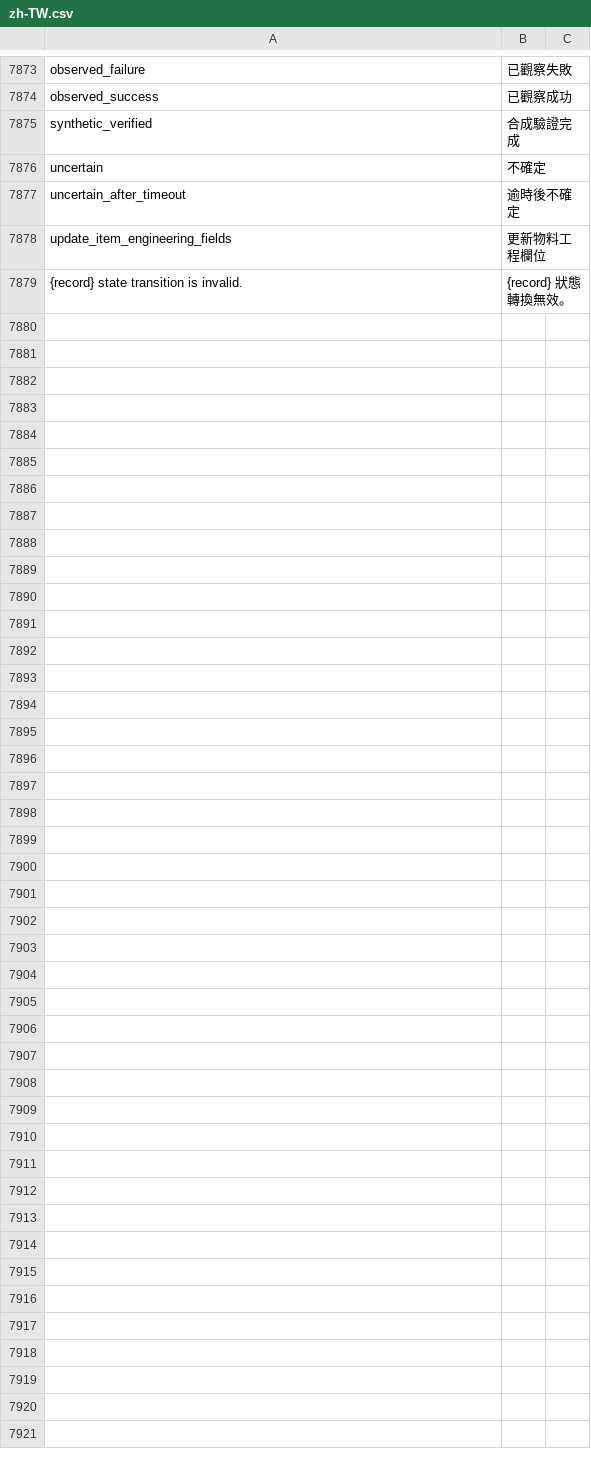
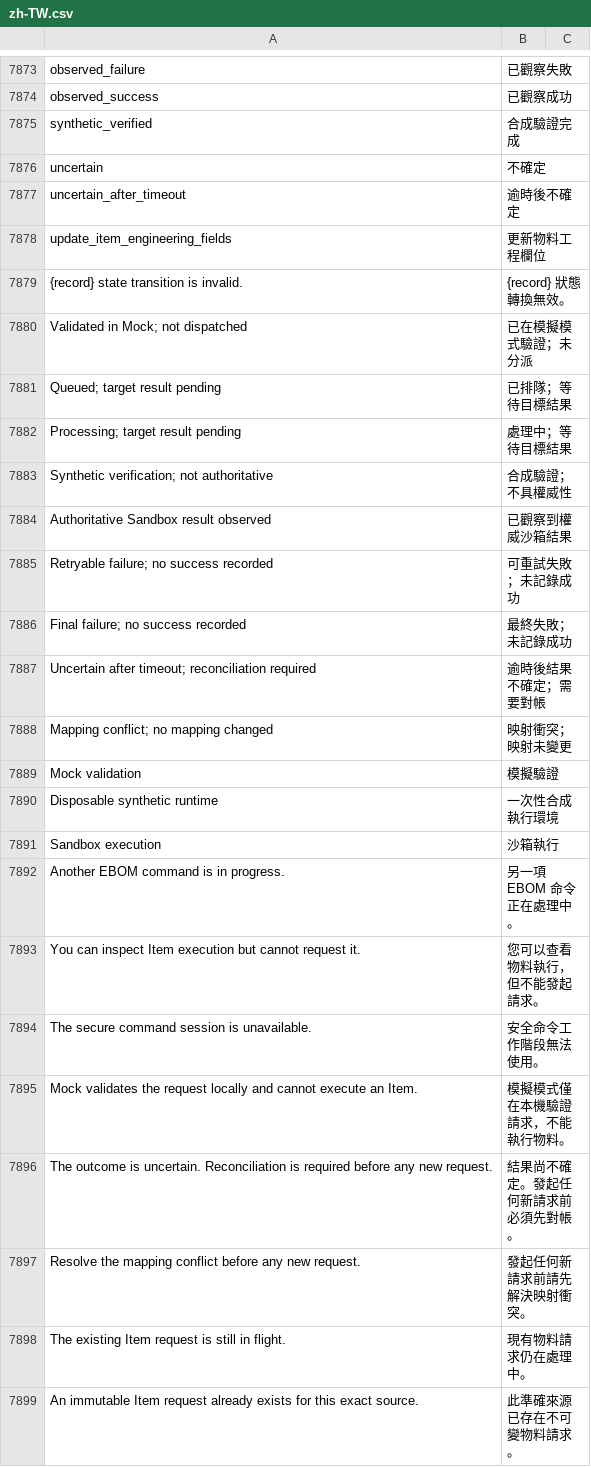
Before and after one commit to kaibowang-hash/jce_npi, a CSV file: apps/npi_core/npi_core/translations/zh-TW.csv, drawn as a sheet; only a part is shown, gaps mark what is left out; the diff covers the shown part only.

Commit message:
feat(p8-03): add Item execution inspector

```diff
--- a/apps/npi_core/npi_core/translations/zh-TW.csv
+++ b/apps/npi_core/npi_core/translations/zh-TW.csv
@@ -7879 +7879,21 @@ update_item_engineering_fields,更新物料工程欄位
 {record} state transition is invalid.,{record} 狀態轉換無效。
+Validated in Mock; not dispatched,已在模擬模式驗證；未分派
+Queued; target result pending,已排隊；等待目標結果
+Processing; target result pending,處理中；等待目標結果
+Synthetic verification; not authoritative,合成驗證；不具權威性
+Authoritative Sandbox result observed,已觀察到權威沙箱結果
+Retryable failure; no success recorded,可重試失敗；未記錄成功
+Final failure; no success recorded,最終失敗；未記錄成功
+Uncertain after timeout; reconciliation required,逾時後結果不確定；需要對帳
+Mapping conflict; no mapping changed,映射衝突；映射未變更
+Mock validation,模擬驗證
+Disposable synthetic runtime,一次性合成執行環境
+Sandbox execution,沙箱執行
+Another EBOM command is in progress.,另一項 EBOM 命令正在處理中。
+You can inspect Item execution but cannot request it.,您可以查看物料執行，但不能發起請求。
+The secure command session is unavailable.,安全命令工作階段無法使用。
+Mock validates the request locally and cannot execute an Item.,模擬模式僅在本機驗證請求，不能執行物料。
+The outcome is uncertain. Reconciliation is required before any new request.,結果尚不確定。發起任何新請求前必須先對帳。
+Resolve the mapping conflict before any new request.,發起任何新請求前請先解決映射衝突。
+The existing Item request is still in flight.,現有物料請求仍在處理中。
+An immutable Item request already exists for this exact source.,此準確來源已存在不可變物料請求。
```
Also changed, not shown: 51 added rows elsewhere in this file, apps/npi_core/npi_core/translations/zh.csv, 23 other files.
